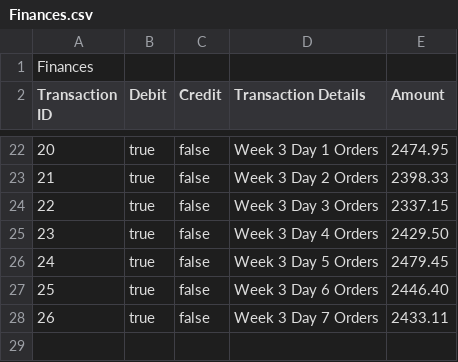
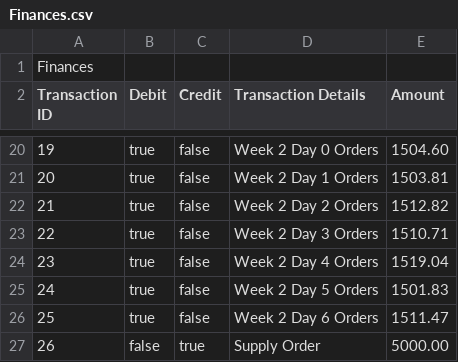
Before and after one commit to CSCE315-F22-Taele/Team-54-Project_2, a CSV file: Finances.csv, drawn as a sheet; only a part is shown, gaps mark what is left out; addresses are those after the commit; the diff covers the shown part only; the diff names each change by its address in the sheet, - before the commit and + after, or states it on an @@ line.

```diff
--- a/Finances.csv
+++ b/Finances.csv
@@ column A (Transaction ID) renumbered between rows 4 and 26 @@
-D20 (Transaction Details): Week 3 Day 1 Orders
+D20 (Transaction Details): Week 2 Day 0 Orders
-E20 (Amount): 2474.95
+E20 (Amount): 1504.60
-D21 (Transaction Details): Week 3 Day 2 Orders
+D21 (Transaction Details): Week 2 Day 1 Orders
-E21 (Amount): 2398.33
+E21 (Amount): 1503.81
-D22 (Transaction Details): Week 3 Day 3 Orders
+D22 (Transaction Details): Week 2 Day 2 Orders
-E22 (Amount): 2337.15
+E22 (Amount): 1512.82
-D23 (Transaction Details): Week 3 Day 4 Orders
+D23 (Transaction Details): Week 2 Day 3 Orders
-E23 (Amount): 2429.50
+E23 (Amount): 1510.71
-D24 (Transaction Details): Week 3 Day 5 Orders
+D24 (Transaction Details): Week 2 Day 4 Orders
-E24 (Amount): 2479.45
+E24 (Amount): 1519.04
-D25 (Transaction Details): Week 3 Day 6 Orders
+D25 (Transaction Details): Week 2 Day 5 Orders
-E25 (Amount): 2446.40
+E25 (Amount): 1501.83
-D26 (Transaction Details): Week 3 Day 7 Orders
+D26 (Transaction Details): Week 2 Day 6 Orders
-E26 (Amount): 2433.11
+E26 (Amount): 1511.47
+row 27: 26 | false | true | Supply Order | 5000.00
```
Also changed, not shown: 2 removed rows and 30 edited cells elsewhere in this file, 2 other files.
